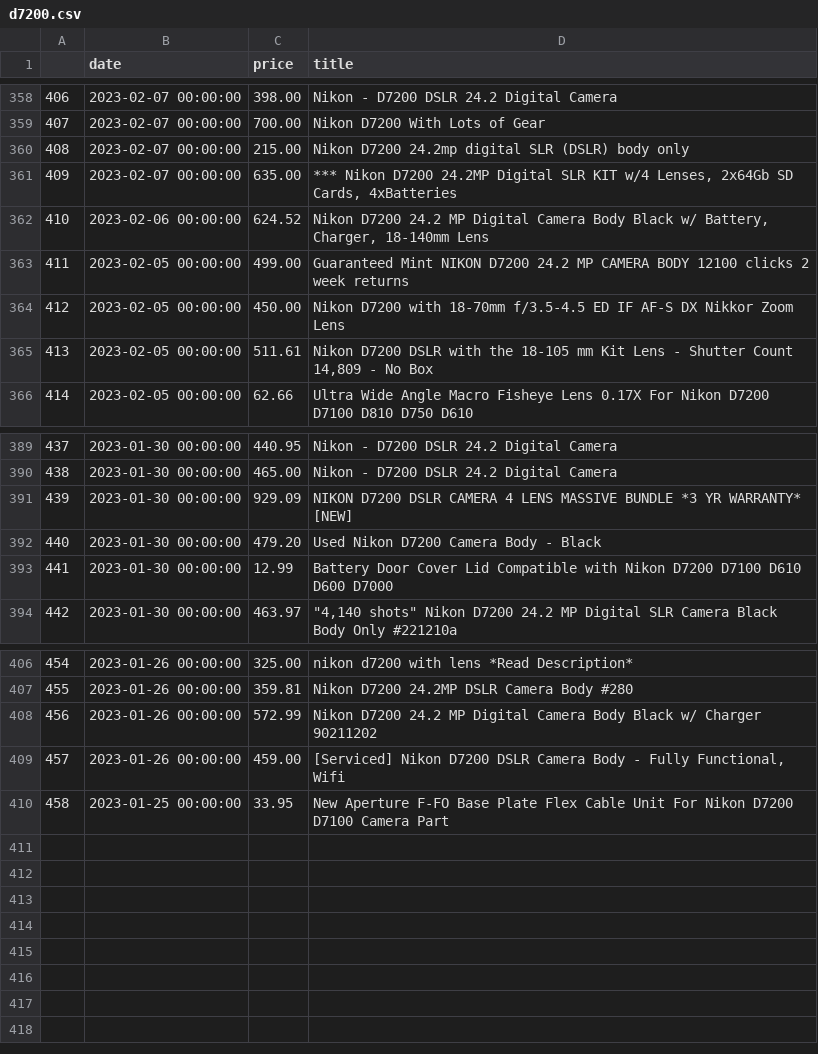
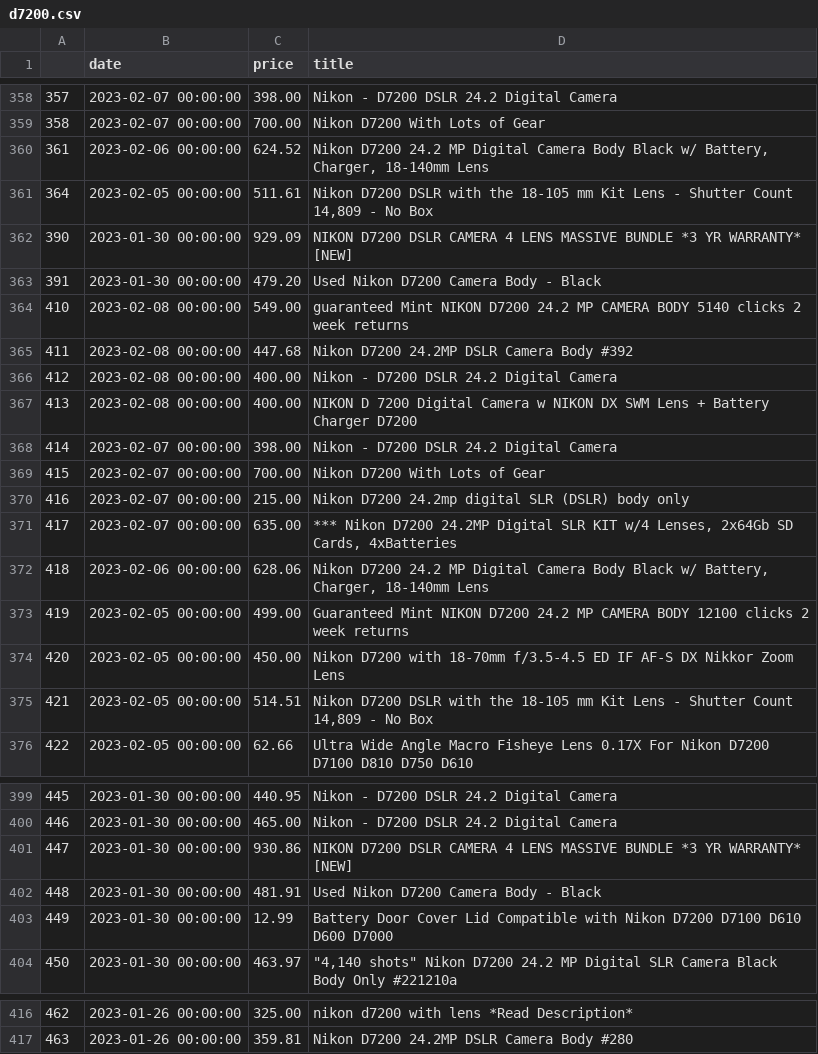
Before and after one commit to kobesar/ebaytracker, a CSV file: data/d7200.csv, drawn as a sheet; only a part is shown, gaps mark what is left out; removed rows and columns are numbered as before the commit, all else as after; the diff names each change by its address in the sheet, - before the commit and + after, or states it on an @@ line.

```diff
--- a/data/d7200.csv
+++ b/data/d7200.csv
@@ column A renumbered between rows 352 and 417 @@
+row 360: 361 | 2023-02-06 00:00:00 | 624.52 | Nikon D7200 24.2 MP Digital Camera Body Black w/ Battery, Charger, 18-140mm Lens
+row 361: 364 | 2023-02-05 00:00:00 | 511.61 | Nikon D7200 DSLR with the 18-105 mm Kit Lens - Shutter Count 14,809 - No Box
+row 362: 390 | 2023-01-30 00:00:00 | 929.09 | NIKON D7200 DSLR CAMERA 4 LENS MASSIVE BUNDLE *3 YR WARRANTY* [NEW]
+row 363: 391 | 2023-01-30 00:00:00 | 479.20 | Used Nikon D7200 Camera Body - Black
+row 364: 410 | 2023-02-08 00:00:00 | 549.00 | guaranteed Mint NIKON D7200 24.2 MP CAMERA BODY 5140 clicks 2 week returns
+row 365: 411 | 2023-02-08 00:00:00 | 447.68 | Nikon D7200 24.2MP DSLR Camera Body #392
+row 366: 412 | 2023-02-08 00:00:00 | 400.00 | Nikon - D7200 DSLR 24.2 Digital Camera
+row 367: 413 | 2023-02-08 00:00:00 | 400.00 | NIKON D 7200 Digital Camera w NIKON DX SWM Lens + Battery Charger D7200
+row 368: 414 | 2023-02-07 00:00:00 | 398.00 | Nikon - D7200 DSLR 24.2 Digital Camera
+row 369: 415 | 2023-02-07 00:00:00 | 700.00 | Nikon D7200 With Lots of Gear
-C372 (price): 624.52
+C372 (price): 628.06
-C375 (price): 511.61
+C375 (price): 514.51
-C401 (price): 929.09
+C401 (price): 930.86
-C402 (price): 479.20
+C402 (price): 481.91
-row 408: 456 | 2023-01-26 00:00:00 | 572.99 | Nikon D7200 24.2 MP Digital Camera Body Black w/ Charger 90211202
-row 409: 457 | 2023-01-26 00:00:00 | 459.00 | [Serviced] Nikon D7200 DSLR Camera Body - Fully Functional, Wifi
-row 410: 458 | 2023-01-25 00:00:00 | 33.95 | New Aperture F-FO Base Plate Flex Cable Unit For Nikon D7200 D7100 Camera Part
```
Also changed, not shown: data/full_data.csv, data/nikkor1024.csv, 1 other file.
